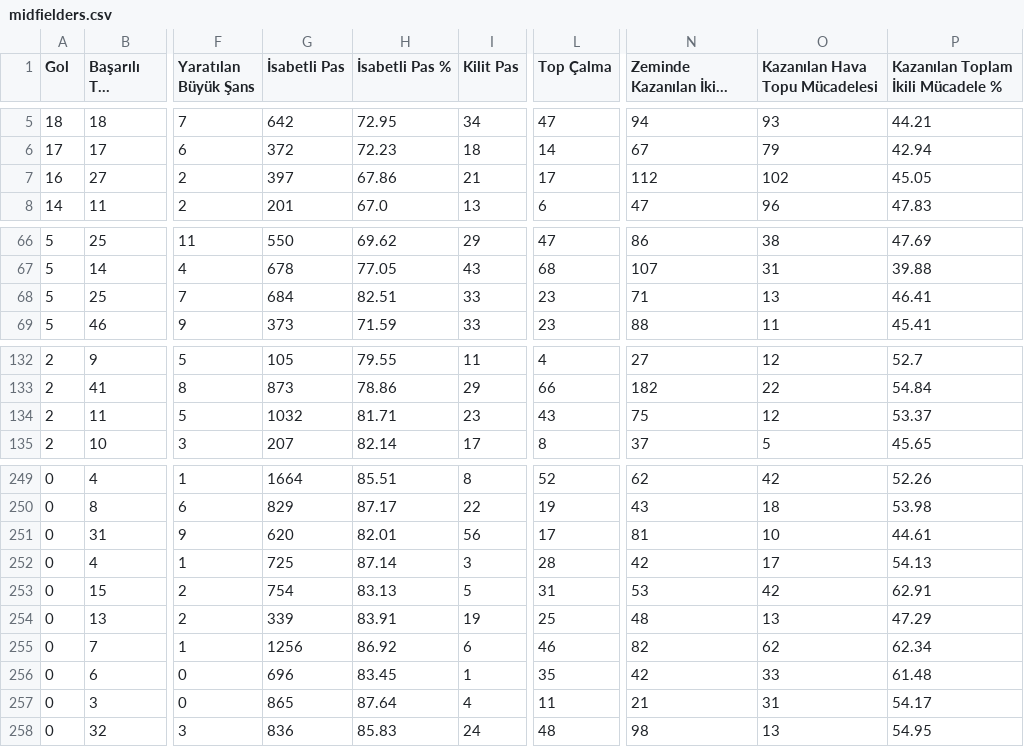
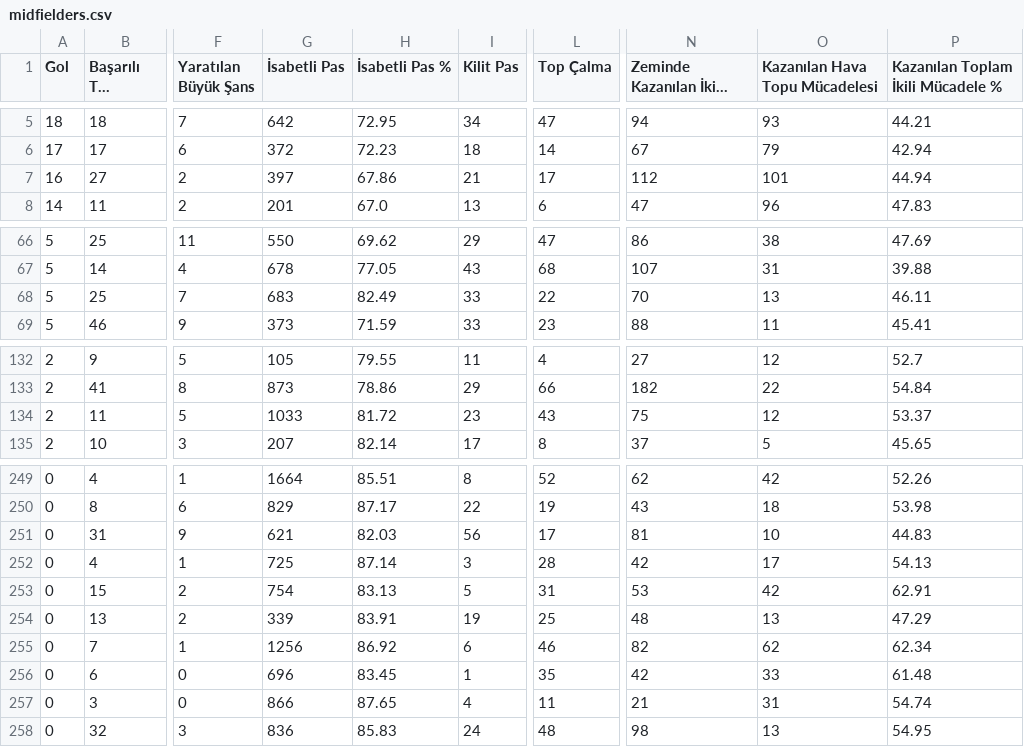
Before and after one commit to scatterradarcsv/csv_scatter_radar_total_noPos, a CSV file: midfielders.csv, drawn as a sheet; only a part is shown, gaps mark what is left out; long unchanged cells end in …; the diff covers the shown part only; the diff names each change by its address in the sheet, - before the commit and + after, or states it on an @@ line.

Commit message:
Updated midfielders.csv

```diff
--- a/midfielders.csv
+++ b/midfielders.csv
-O7 (Kazanılan Hava Topu Mücadelesi): 102
+O7 (Kazanılan Hava Topu Mücadelesi): 101
-P7: 45.05
+P7: 44.94
-G68 (İsabetli Pas): 684
+G68 (İsabetli Pas): 683
-H68 (İsabetli Pas %): 82.51
+H68 (İsabetli Pas %): 82.49
-L68 (Top Çalma): 23
+L68 (Top Çalma): 22
-N68 (Zeminde Kazanılan İkili Mücadele): 71
+N68 (Zeminde Kazanılan İkili Mücadele): 70
-P68: 46.41
+P68: 46.11
-G134 (İsabetli Pas): 1032
+G134 (İsabetli Pas): 1033
-H134 (İsabetli Pas %): 81.71
+H134 (İsabetli Pas %): 81.72
-G251 (İsabetli Pas): 620
+G251 (İsabetli Pas): 621
-H251 (İsabetli Pas %): 82.01
+H251 (İsabetli Pas %): 82.03
-P251: 44.61
+P251: 44.83
-G257 (İsabetli Pas): 865
+G257 (İsabetli Pas): 866
-H257 (İsabetli Pas %): 87.64
+H257 (İsabetli Pas %): 87.65
-P257: 54.17
+P257: 54.74
```
Also changed, not shown: 5 edited cells elsewhere in this file.
